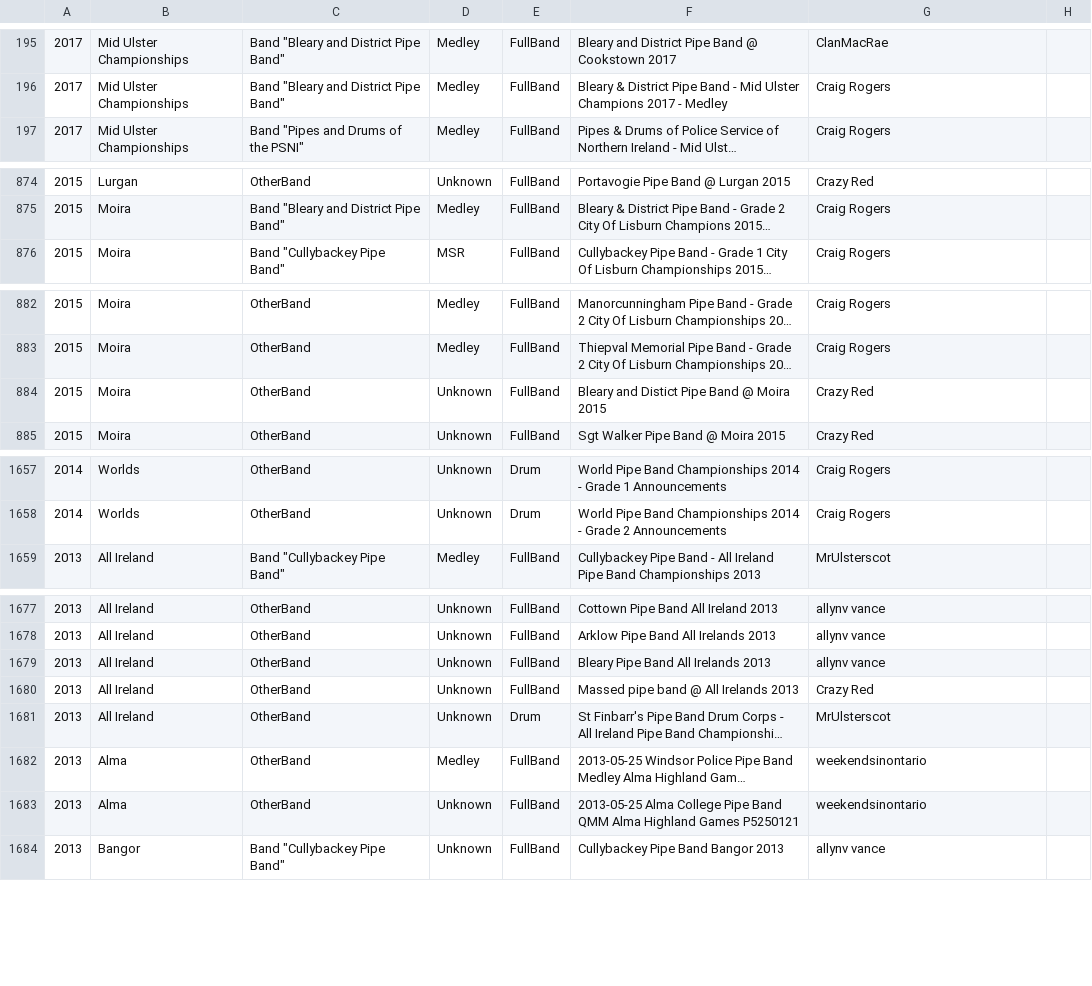
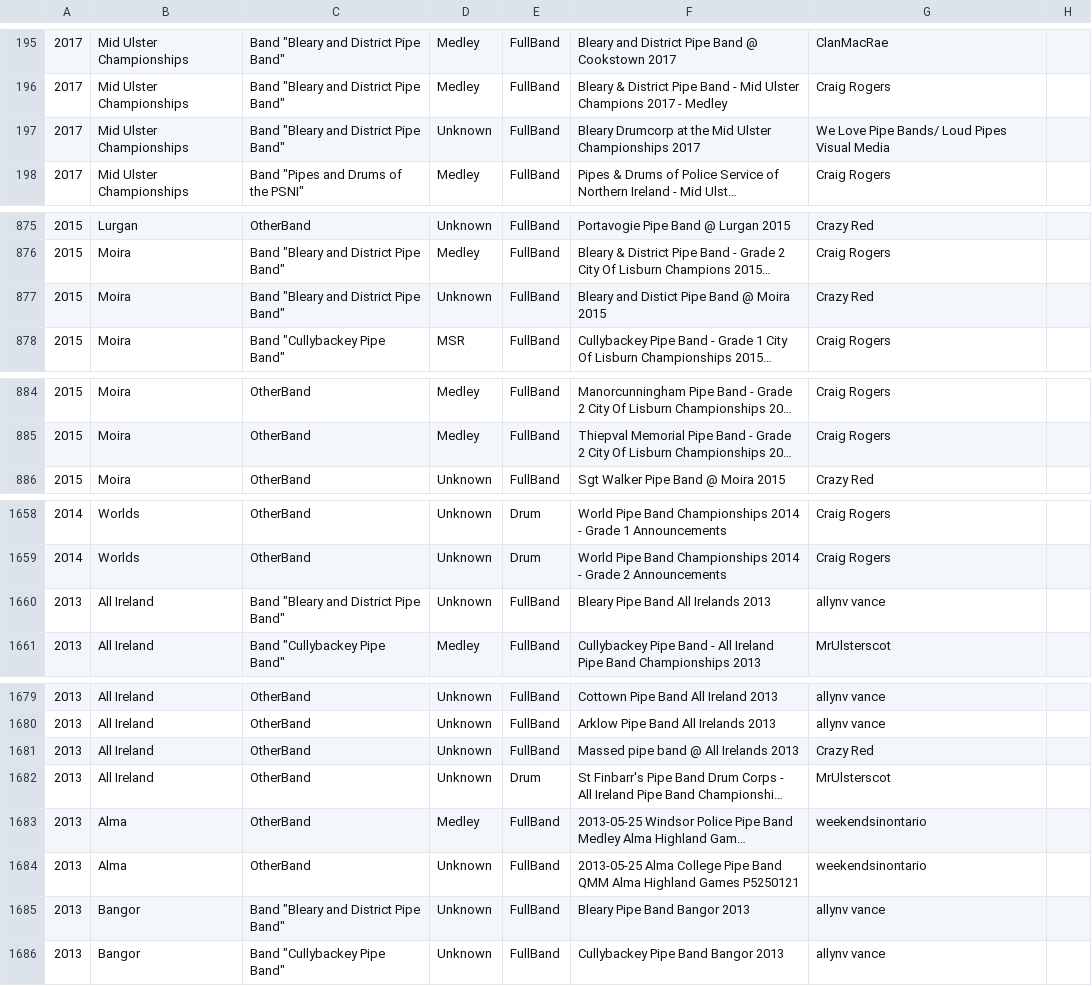
Before and after one commit to nkpart/into-the-circle, a CSV file: index.csv, drawn as a sheet; only a part is shown, gaps mark what is left out; long unchanged cells end in …; removed rows and columns are numbered as before the commit, all else as after; the diff covers the shown part only; the diff names each change by its address in the sheet, - before the commit and + after, or states it on an @@ line.

Commit message:
handle bleary a little more simply

```diff
--- a/index.csv
+++ b/index.csv
+row 197: 2017 | Mid Ulster Championships | Band "Bleary and District Pipe Band" | Unknown | FullBand | Bleary Drumcorp at the Mid Ulster Championships 2017 | We Love Pipe Bands/ Loud Pipes Visual Media
+row 877: 2015 | Moira | Band "Bleary and District Pipe Band" | Unknown | FullBand | Bleary and Distict Pipe Band @ Moira 2015 | Crazy Red
-row 884: 2015 | Moira | OtherBand | Unknown | FullBand | Bleary and Distict Pipe Band @ Moira 2015 | Crazy Red
+row 1660: 2013 | All Ireland | Band "Bleary and District Pipe Band" | Unknown | FullBand | Bleary Pipe Band All Irelands 2013 | allynv vance
-row 1679: 2013 | All Ireland | OtherBand | Unknown | FullBand | Bleary Pipe Band All Irelands 2013 | allynv vance
+row 1685: 2013 | Bangor | Band "Bleary and District Pipe Band" | Unknown | FullBand | Bleary Pipe Band Bangor 2013 | allynv vance
```
Also changed, not shown: 1 removed row elsewhere in this file, missed.csv, 6 other files.
